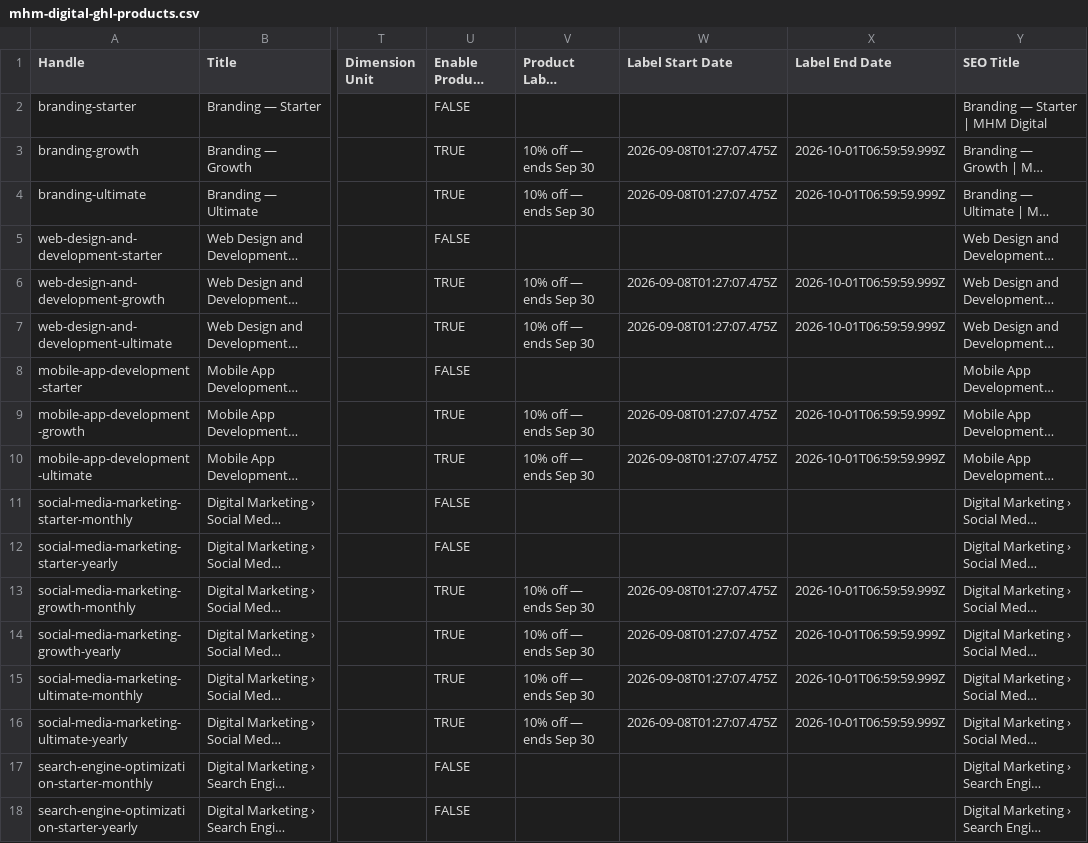
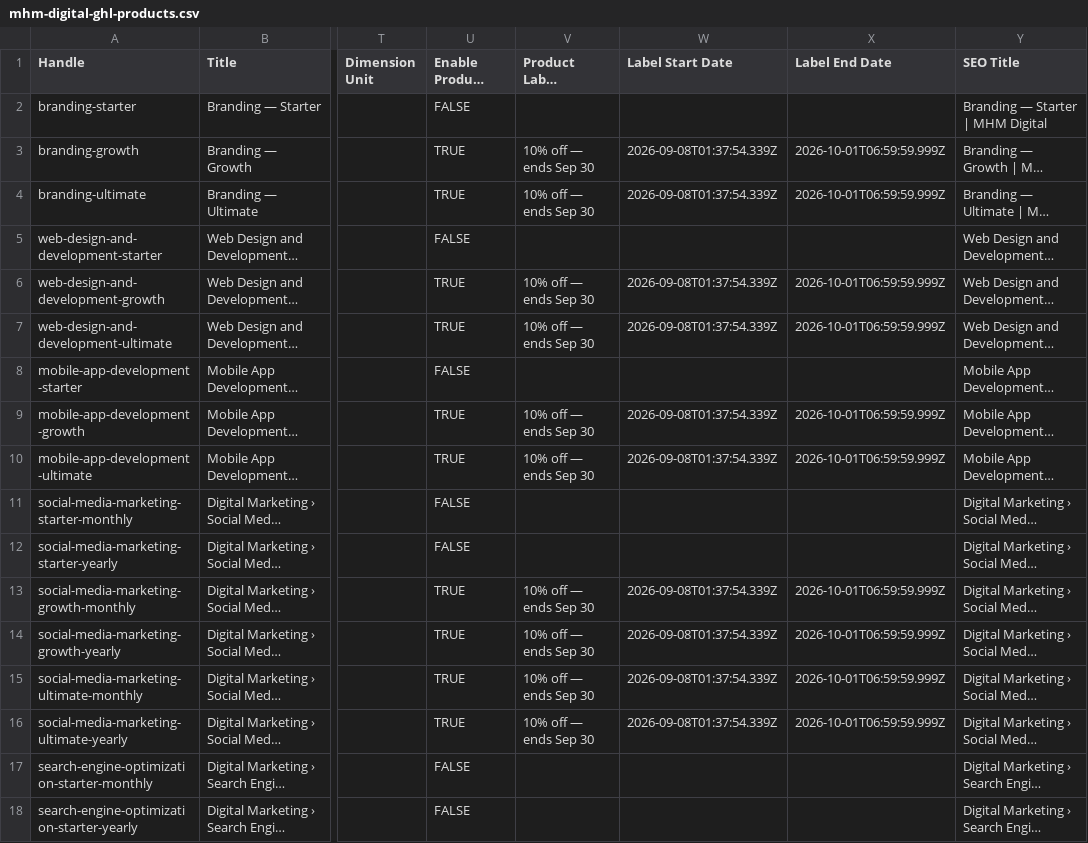
Before and after one commit to Jacobkash10/mhm-digital, a CSV file: exports/mhm-digital-ghl-products.csv, drawn as a sheet; only a part is shown, gaps mark what is left out; long unchanged cells end in …; the diff covers the shown part only; the diff names each change by its address in the sheet, - before the commit and + after, or states it on an @@ line.

```diff
--- a/exports/mhm-digital-ghl-products.csv
+++ b/exports/mhm-digital-ghl-products.csv
-W3:W4 (Label Start Date): 2026-09-08T01:27:07.475Z
+W3:W4 (Label Start Date): 2026-09-08T01:37:54.339Z
-W6:W7 (Label Start Date): 2026-09-08T01:27:07.475Z
+W6:W7 (Label Start Date): 2026-09-08T01:37:54.339Z
-W9:W10 (Label Start Date): 2026-09-08T01:27:07.475Z
+W9:W10 (Label Start Date): 2026-09-08T01:37:54.339Z
-W13:W16 (Label Start Date): 2026-09-08T01:27:07.475Z
+W13:W16 (Label Start Date): 2026-09-08T01:37:54.339Z
```
Also changed, not shown: 4 added rows and 57 edited cells elsewhere in this file, 3 other files.
